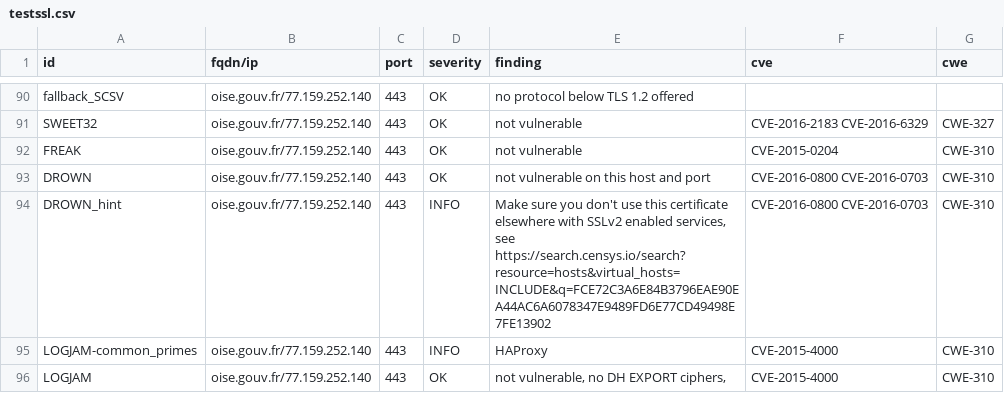
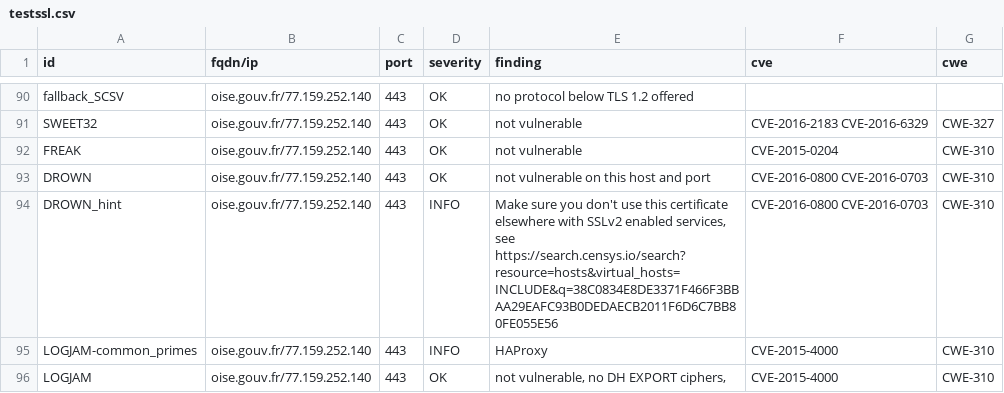
Before and after one commit to GKO-org/dashlordPrd8, a CSV file: results/aHR0cHM6Ly9vaXNlLmdvdXYuZnI=/testssl.csv, drawn as a sheet; only a part is shown, gaps mark what is left out; the diff covers the shown part only.

Commit message:
update: https://oise.gouv.fr

```diff
--- a/results/aHR0cHM6Ly9vaXNlLmdvdXYuZnI=/testssl.csv
+++ b/results/aHR0cHM6Ly9vaXNlLmdvdXYuZnI=/testssl.csv
@@ -93,3 +93,3 @@
 "DROWN","oise.gouv.fr/77.159.252.140","443","OK","not vulnerable on this host and port","CVE-2016-0800 CVE-2016-0703","CWE-310"
-"DROWN_hint","oise.gouv.fr/77.159.252.140","443","INFO","Make sure you don't use this certificate elsewhere with SSLv2 enabled services, see https://search.censys.io/search?resource=hosts&virtual_hosts=INCLUDE&q=FCE72C3A6E84B3796EAE90EA44AC6A6078347E9489FD6E77CD49498E7FE13902","CVE-2016-0800 CVE-2016-0703","CWE-310"
+"DROWN_hint","oise.gouv.fr/77.159.252.140","443","INFO","Make sure you don't use this certificate elsewhere with SSLv2 enabled services, see https://search.censys.io/search?resource=hosts&virtual_hosts=INCLUDE&q=38C0834E8DE3371F466F3BBAA29EAFC93B0DEDAECB2011F6D6C7BB80FE055E56","CVE-2016-0800 CVE-2016-0703","CWE-310"
 "LOGJAM-common_primes","oise.gouv.fr/77.159.252.140","443","INFO","HAProxy","CVE-2015-4000","CWE-310"
```
Also changed, not shown: 13 edited cells elsewhere in this file, 10 other files.
